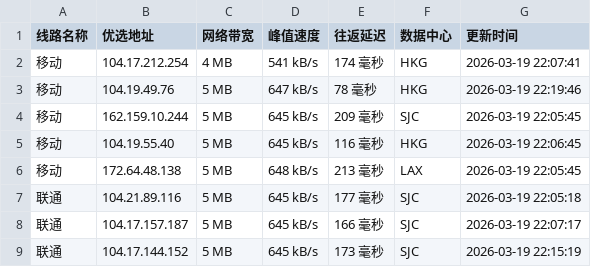
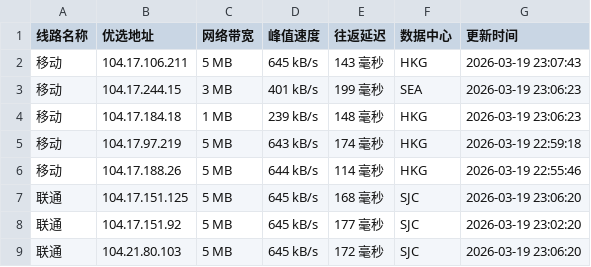
Before and after one commit to CF-IP/cf-ip.github.io, a TSV file: data/wetest_cloudflare_v4.tsv, drawn as a sheet; only a part is shown; the diff covers the shown part only.

```diff
--- a/data/wetest_cloudflare_v4.tsv
+++ b/data/wetest_cloudflare_v4.tsv
@@ -1,9 +1,9 @@
 线路名称	优选地址	网络带宽	峰值速度	往返延迟	数据中心	更新时间
-移动	104.17.212.254	4 MB	541 kB/s	174 毫秒	HKG	2026-03-19 22:07:41
-移动	104.19.49.76	5 MB	647 kB/s	78 毫秒	HKG	2026-03-19 22:19:46
-移动	162.159.10.244	5 MB	645 kB/s	209 毫秒	SJC	2026-03-19 22:05:45
-移动	104.19.55.40	5 MB	645 kB/s	116 毫秒	HKG	2026-03-19 22:06:45
-移动	172.64.48.138	5 MB	648 kB/s	213 毫秒	LAX	2026-03-19 22:05:45
-联通	104.21.89.116	5 MB	645 kB/s	177 毫秒	SJC	2026-03-19 22:05:18
-联通	104.17.157.187	5 MB	645 kB/s	166 毫秒	SJC	2026-03-19 22:07:17
-联通	104.17.144.152	5 MB	645 kB/s	173 毫秒	SJC	2026-03-19 22:15:19
+移动	104.17.106.211	5 MB	645 kB/s	143 毫秒	HKG	2026-03-19 23:07:43
+移动	104.17.244.15	3 MB	401 kB/s	199 毫秒	SEA	2026-03-19 23:06:23
+移动	104.17.184.18	1 MB	239 kB/s	148 毫秒	HKG	2026-03-19 23:06:23
+移动	104.17.97.219	5 MB	643 kB/s	174 毫秒	HKG	2026-03-19 22:59:18
+移动	104.17.188.26	5 MB	644 kB/s	114 毫秒	HKG	2026-03-19 22:55:46
+联通	104.17.151.125	5 MB	645 kB/s	168 毫秒	SJC	2026-03-19 23:06:20
+联通	104.17.151.92	5 MB	645 kB/s	177 毫秒	SJC	2026-03-19 23:02:20
+联通	104.21.80.103	5 MB	645 kB/s	172 毫秒	SJC	2026-03-19 23:06:20
```
Also changed, not shown: 1 added row, 1 removed row and 22 edited cells elsewhere in this file, data/api_uouin_com.tsv, data/wetest_cloudflare_v6.tsv, 4 other files.
